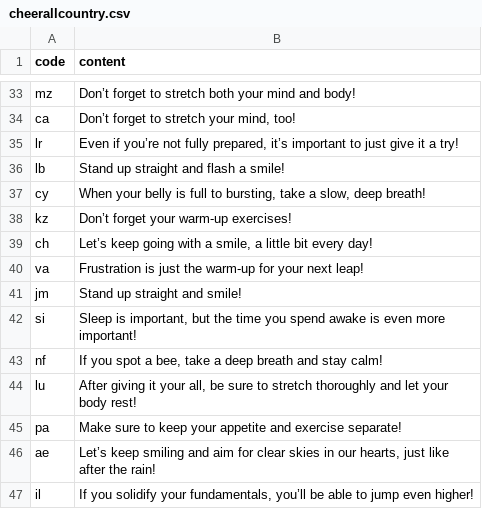
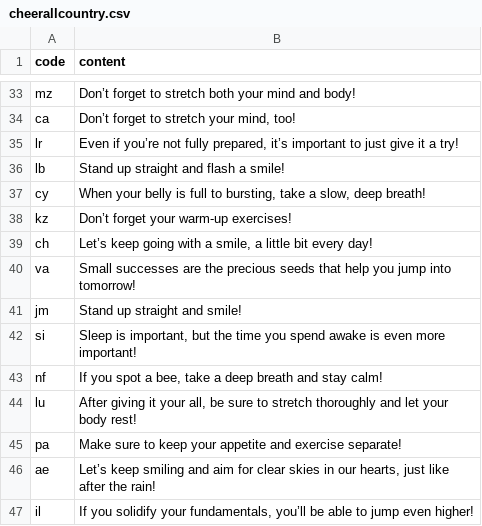
Before and after one commit to htvoffcial/htvoffcial, a CSV file: .github/content/cheerallcountry.csv, drawn as a sheet; only a part is shown, gaps mark what is left out.

```diff
--- a/.github/content/cheerallcountry.csv
+++ b/.github/content/cheerallcountry.csv
@@ -39,3 +39,3 @@ kz,"Don’t forget your warm-up exercises!"
 ch,"Let’s keep going with a smile, a little bit every day!"
-va,"Frustration is just the warm-up for your next leap!"
+va,"Small successes are the precious seeds that help you jump into tomorrow!"
 jm,"Stand up straight and smile!"
```
